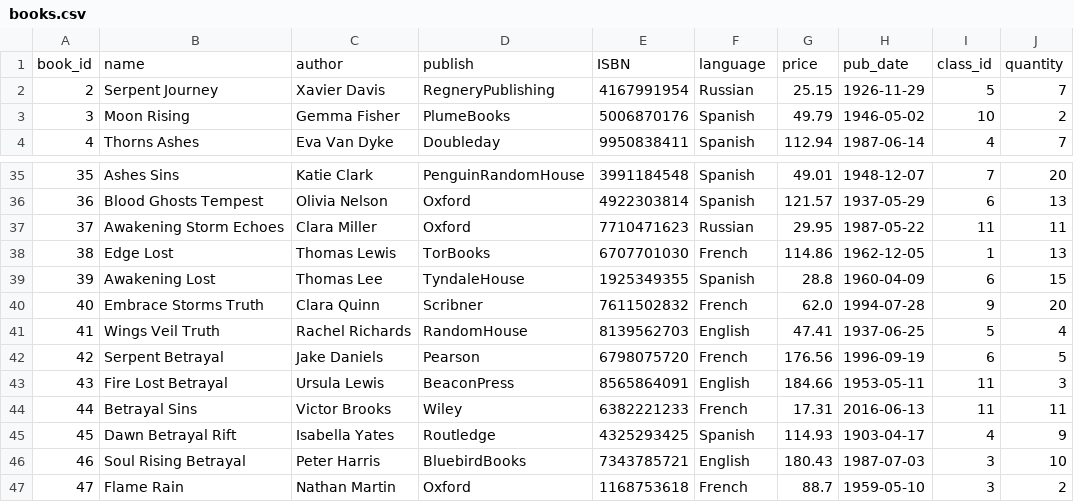
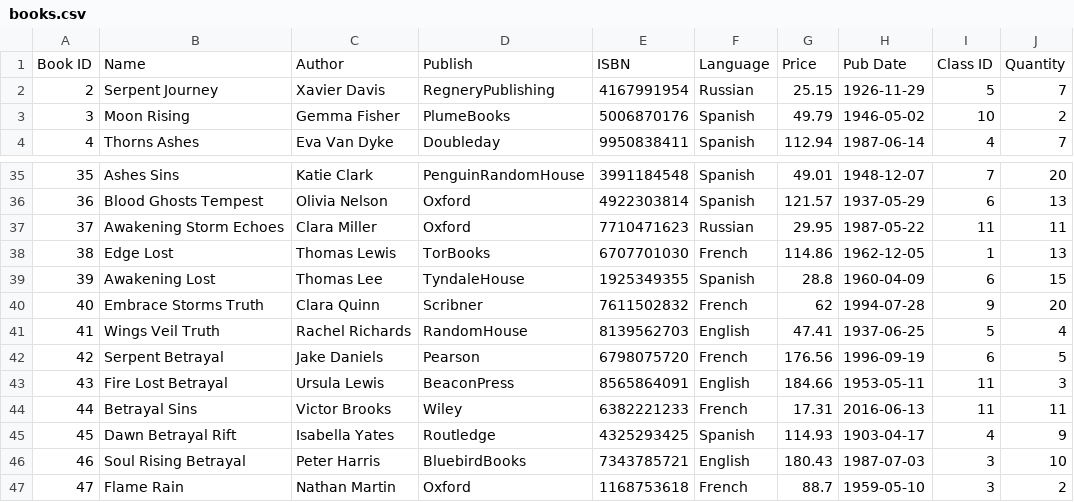
Before and after one commit to Cyril-Happy/LibraryManagementSystem, a CSV file: data/books.csv, drawn as a sheet; only a part is shown, gaps mark what is left out.

```diff
--- a/data/books.csv
+++ b/data/books.csv
@@ -1,2 +1,2 @@
-book_id,name,author,publish,ISBN,language,price,pub_date,class_id,quantity
+Book ID,Name,Author,Publish,ISBN,Language,Price,Pub Date,Class ID,Quantity
 2,Serpent Journey,Xavier Davis,RegneryPublishing,4167991954,Russian,25.15,1926-11-29,5,7
@@ -39,3 +39,3 @@ book_id,name,author,publish,ISBN,language,price,pub_date,class_id,quantity
 39,Awakening Lost,Thomas Lee,TyndaleHouse,1925349355,Spanish,28.8,1960-04-09,6,15
-40,Embrace Storms Truth,Clara Quinn,Scribner,7611502832,French,62.0,1994-07-28,9,20
+40,Embrace Storms Truth,Clara Quinn,Scribner,7611502832,French,62,1994-07-28,9,20
 41,Wings Veil Truth,Rachel Richards,RandomHouse,8139562703,English,47.41,1937-06-25,5,4
```
Also changed, not shown: 24 other files.
